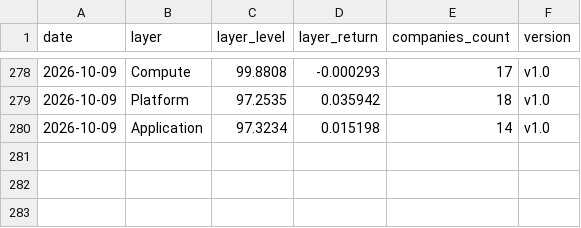
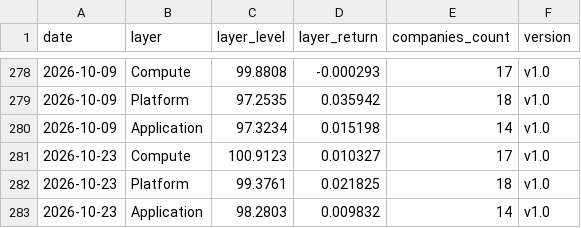
Before and after one commit to cleartake/web, a CSV file: data/vci_layers.csv, drawn as a sheet; only a part is shown, gaps mark what is left out.

```diff
--- a/data/vci_layers.csv
+++ b/data/vci_layers.csv
@@ -280 +280,4 @@ date,layer,layer_level,layer_return,companies_count,version
 2026-10-09,Application,97.3234,0.015198,14,v1.0
+2026-10-23,Compute,100.9123,0.010327,17,v1.0
+2026-10-23,Platform,99.3761,0.021825,18,v1.0
+2026-10-23,Application,98.2803,0.009832,14,v1.0
```
Also changed, not shown: data/ai_concentration_index.csv, data/bubble_index.csv, 7 other files.
